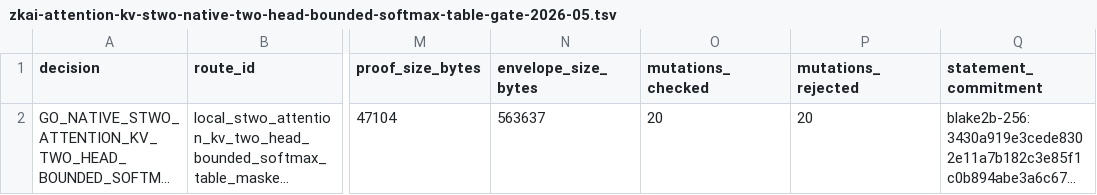
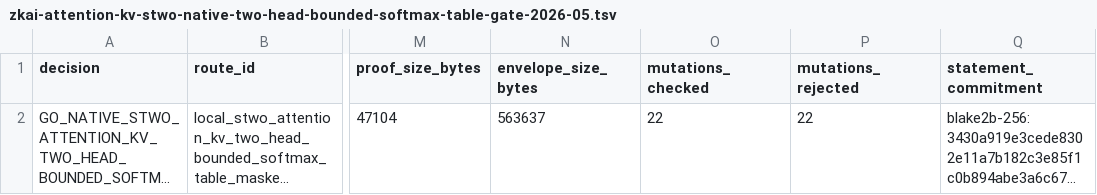
Before and after one commit to omarespejel/llm-provable-computer, a TSV file: docs/engineering/evidence/zkai-attention-kv-stwo-native-two-head-bounded-softmax-table-gate-2026-05.tsv, drawn as a sheet; only a part is shown, gaps mark what is left out; long unchanged cells end in …; the diff names each change by its address in the sheet, - before the commit and + after, or states it on an @@ line.

Commit message:
Harden two-head softmax-table mutation coverage

```diff
--- a/docs/engineering/evidence/zkai-attention-kv-stwo-native-two-head-bounded-softmax-table-gate-2026-05.tsv
+++ b/docs/engineering/evidence/zkai-attention-kv-stwo-native-two-head-bounded-softmax-table-gate-2026-05.tsv
-O2 (mutations_checked): 20
+O2 (mutations_checked): 22
-P2 (mutations_rejected): 20
+P2 (mutations_rejected): 22
```
Also changed, not shown: 8 other files.
